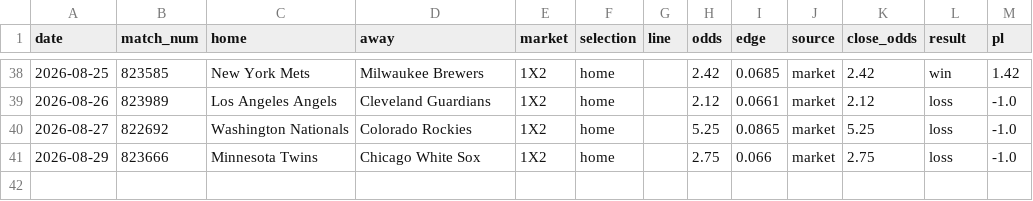
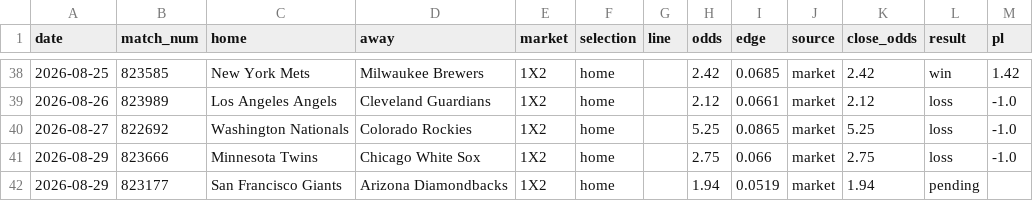
Before and after one commit to c49037027-svg/football, a CSV file: data/live_bets.csv, drawn as a sheet; only a part is shown, gaps mark what is left out; the diff names each change by its address in the sheet, - before the commit and + after, or states it on an @@ line.

```diff
--- a/data/live_bets.csv
+++ b/data/live_bets.csv
+row 42: 2026-08-29 | 823177 | San Francisco Giants | Arizona Diamondbacks | 1X2 | home |  | 1.94 | 0.0519 | market | 1.94 | pending
```
Also changed, not shown: 1 other file.
